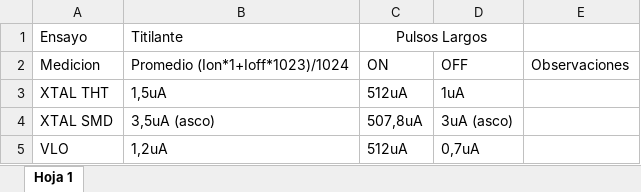
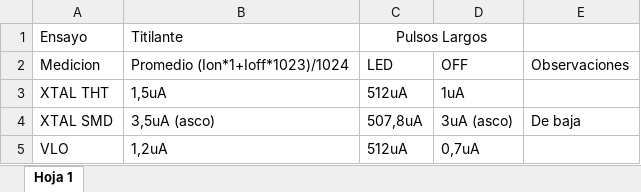
Before and after one commit to odevincenti/Wet-DryPenguins, an Excel workbook: Pruebas Experimentales/Medición de Consumo/Consumo OSC + MSP.xlsx, sheet Hoja 1, drawn as a sheet; values as stored, in another font and other column widths than the file's, no borders; the diff names each change by its address in the sheet, - before the commit and + after, or states it on an @@ line.

Commit message:
Mediciones de consumo para presión

```diff
--- a/Pruebas Experimentales/Medición de Consumo/Consumo OSC + MSP.xlsx (sheet Hoja 1)
+++ b/Pruebas Experimentales/Medición de Consumo/Consumo OSC + MSP.xlsx (sheet Hoja 1)
-C2: ON
+C2: LED
-E4: (empty)
+E4: De baja
```
Also changed, not shown: 1 other file.
